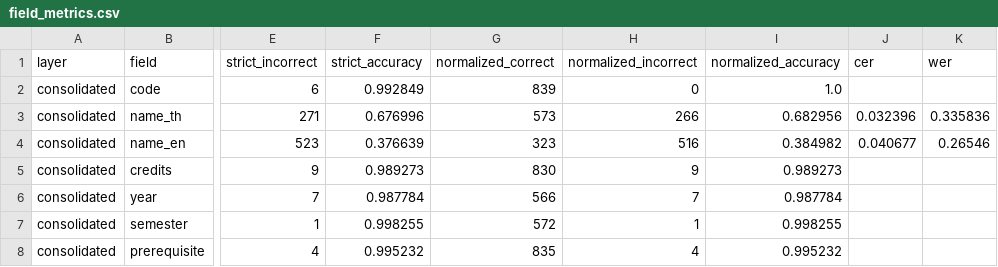
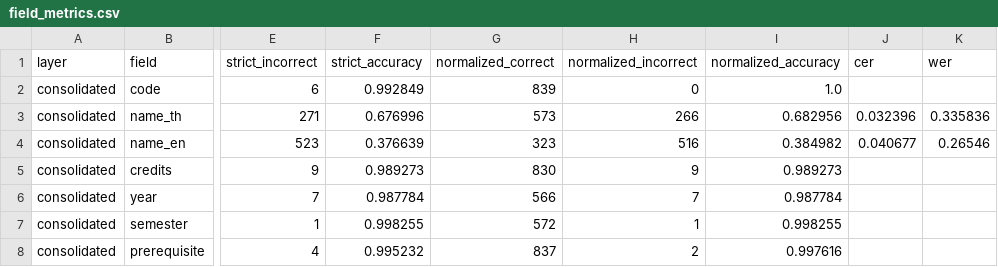
Before and after one commit to SalapaoXN/isd-2026-curriculum_2_cucumber, a CSV file: reports/eval_consolidated/field_metrics.csv, drawn as a sheet; only a part is shown, gaps mark what is left out; the diff names each change by its address in the sheet, - before the commit and + after, or states it on an @@ line.

```diff
--- a/reports/eval_consolidated/field_metrics.csv
+++ b/reports/eval_consolidated/field_metrics.csv
-G8 (normalized_correct): 835
+G8 (normalized_correct): 837
-H8 (normalized_incorrect): 4
+H8 (normalized_incorrect): 2
-I8 (normalized_accuracy): 0.995232
+I8 (normalized_accuracy): 0.997616
```
Also changed, not shown: reports/eval_comparison/field_delta.csv, reports/eval_comparison/transitions.csv, 9 other files.
